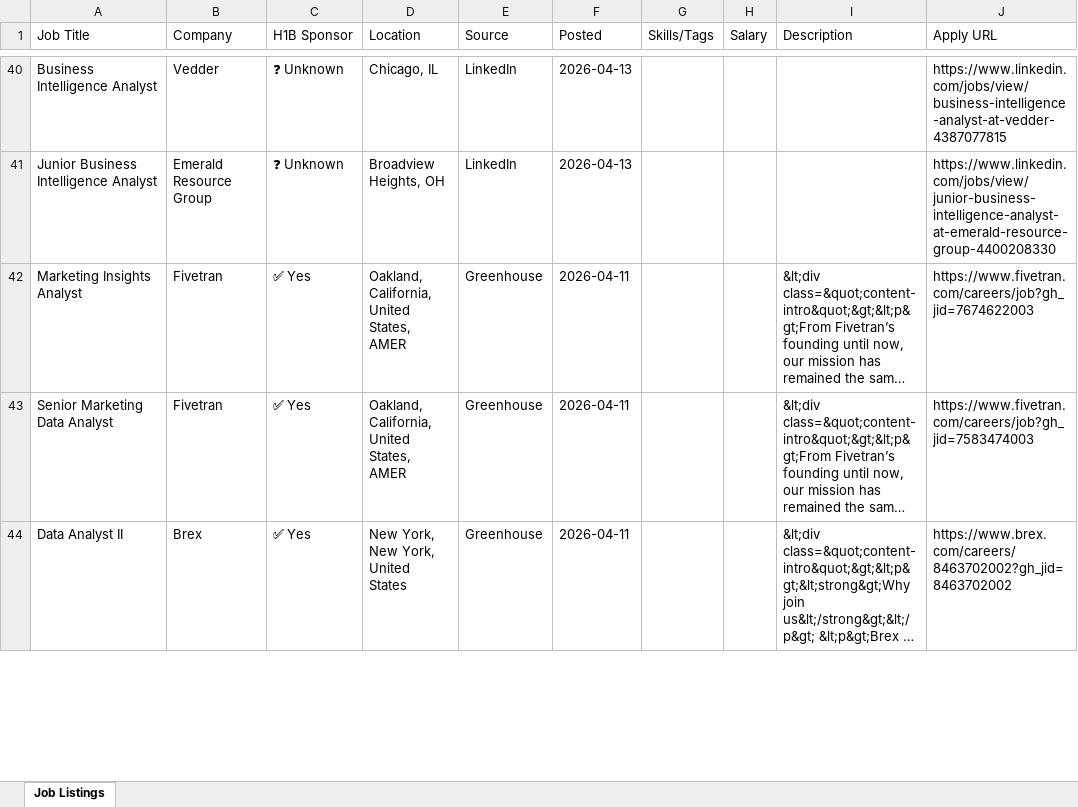
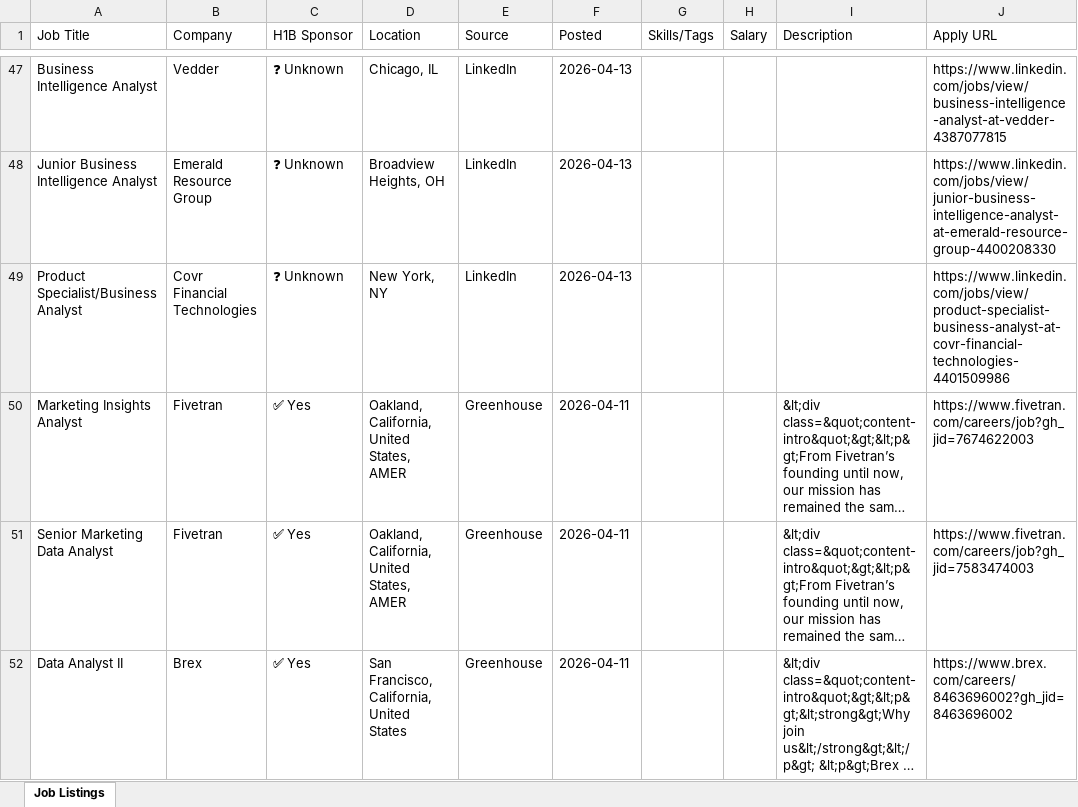
Before and after one commit to raagasindhu99/job-monitor, an Excel workbook: job-monitor/job_monitor.xlsx, sheet Job Listings, drawn as a sheet; only a part is shown, gaps mark what is left out; long unchanged cells end in …; values as stored, in another font and other column widths than the file's, no cell formats; addresses are those after the commit; the diff covers the shown part only; the diff names each change by its address in the sheet, - before the commit and + after, or states it on an @@ line.

```diff
--- a/job-monitor/job_monitor.xlsx (sheet Job Listings)
+++ b/job-monitor/job_monitor.xlsx (sheet Job Listings)
+row 49: Product Specialist/Business Analyst | Covr Financial Technologies | ❓ Unknown | New York, NY | LinkedIn | 2026-04-13 |  |  |  | https://www.linkedin.com/jobs/view/product-specialist-business-analyst-at-covr-financial-technologies-4401509986
-D52 (Location): New York, New York, United States
+D52 (Location): San Francisco, California, United States
-J52 (Apply URL): https://www.brex.com/careers/8463702002?gh_jid=8463702002
+J52 (Apply URL): https://www.brex.com/careers/8463696002?gh_jid=8463696002
```
Also changed, not shown: 7 added rows, 6 removed rows, 1 moved row and 8 edited cells elsewhere in this sheet, cell formats, job_monitor.xlsx, 4 other files.
